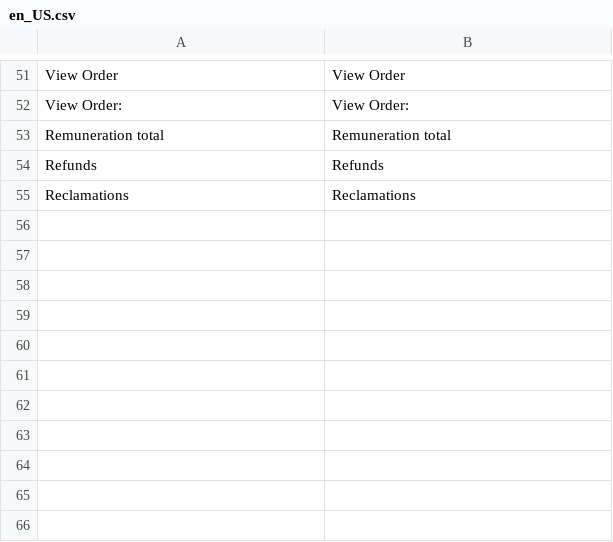
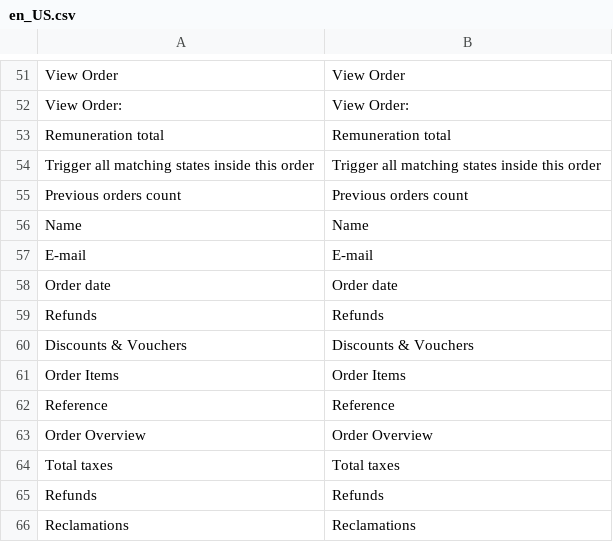
Before and after one commit to spryker/sales, a CSV file: data/translation/Zed/en_US.csv, drawn as a sheet; only a part is shown, gaps mark what is left out; the diff names each change by its address in the sheet, - before the commit and + after, or states it on an @@ line.

```diff
--- a/data/translation/Zed/en_US.csv
+++ b/data/translation/Zed/en_US.csv
+row 54: Trigger all matching states inside this order | Trigger all matching states inside this order
+row 55: Previous orders count | Previous orders count
+row 56: Name | Name
+row 57: E-mail | E-mail
+row 58: Order date | Order date
+row 59: Refunds | Refunds
+row 60: Discounts & Vouchers | Discounts & Vouchers
+row 61: Order Items | Order Items
+row 62: Reference | Reference
+row 63: Order Overview | Order Overview
+row 64: Total taxes | Total taxes
```
Also changed, not shown: data/translation/Zed/de_DE.csv.
